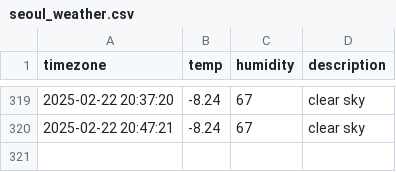
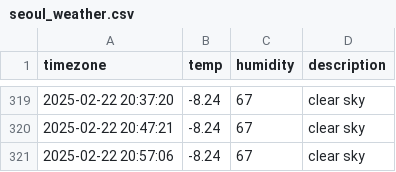
Before and after one commit to jewelry0201/seoul_weather, a CSV file: seoul_weather.csv, drawn as a sheet; only a part is shown, gaps mark what is left out; the diff names each change by its address in the sheet, - before the commit and + after, or states it on an @@ line.

```diff
--- a/seoul_weather.csv
+++ b/seoul_weather.csv
+row 321: 2025-02-22 20:57:06 | -8.24 | 67 | clear sky
```
